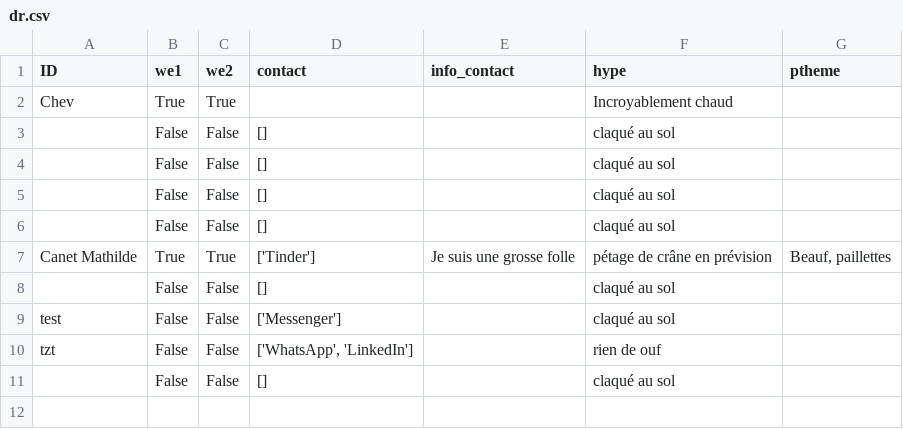
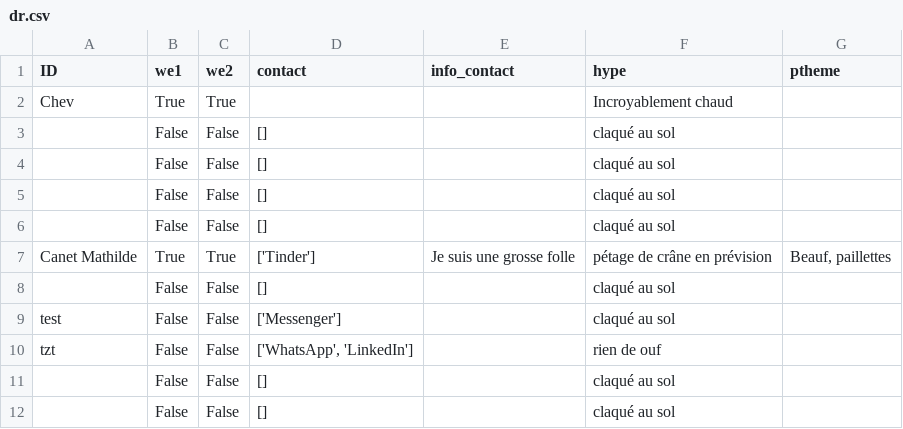
Before and after one commit to ptitchev/private_streamlit, a CSV file: data/dr.csv, drawn as a sheet.

Commit message:
Updated

```diff
--- a/data/dr.csv
+++ b/data/dr.csv
@@ -11 +11,2 @@ tzt,False,False,"['WhatsApp', 'LinkedIn']", ,rien de ouf,
 ,False,False,[], ,claqué au sol,
+,False,False,[], ,claqué au sol,
```
